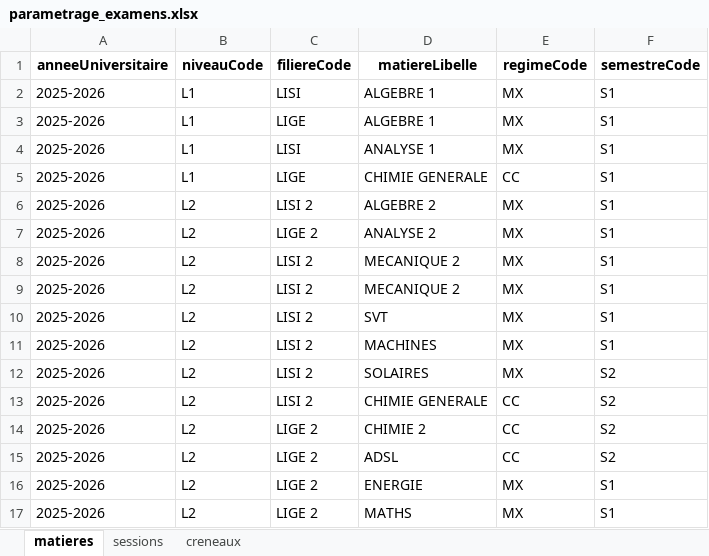
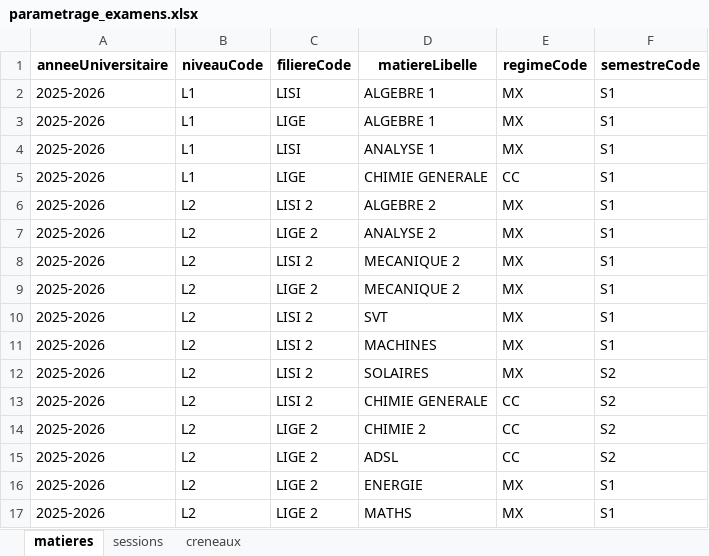
Before and after one commit to sghfsgf/Planification-Examens-FSGF, an Excel workbook: data/parametrage_examens.xlsx, sheet matieres, drawn as a sheet; values as stored, in another font and other column widths than the file's, no borders; the diff names each change by its address in the sheet, - before the commit and + after, or states it on an @@ line.

```diff
--- a/data/parametrage_examens.xlsx (sheet matieres)
+++ b/data/parametrage_examens.xlsx (sheet matieres)
-C9 (filiereCode): LISI 2
+C9 (filiereCode): LIGE 2
```
Also changed, not shown: sheet creneaux.
